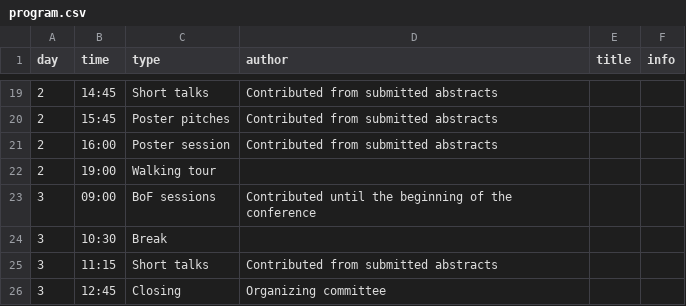
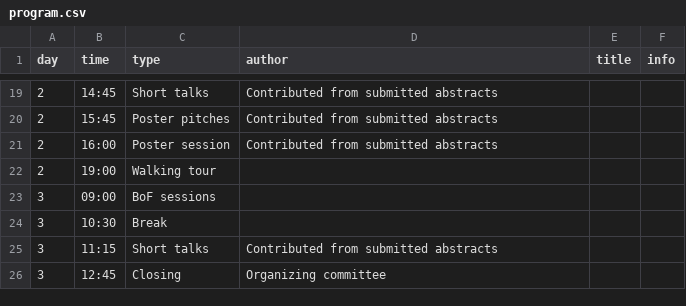
Before and after one commit to Bioconductor/EuroBioC2026, a CSV file: data/program.csv, drawn as a sheet; only a part is shown, gaps mark what is left out.

Commit message:
Update BoF sessions entry in program.csv
Removed the contributor information for BoF sessions.

```diff
--- a/data/program.csv
+++ b/data/program.csv
@@ -22,3 +22,3 @@ day,time,type,author,title,info
 2,19:00,Walking tour,,,
-3,09:00,BoF sessions,Contributed until the beginning of the conference,,
+3,09:00,BoF sessions,,,
 3,10:30,Break,,,
```
